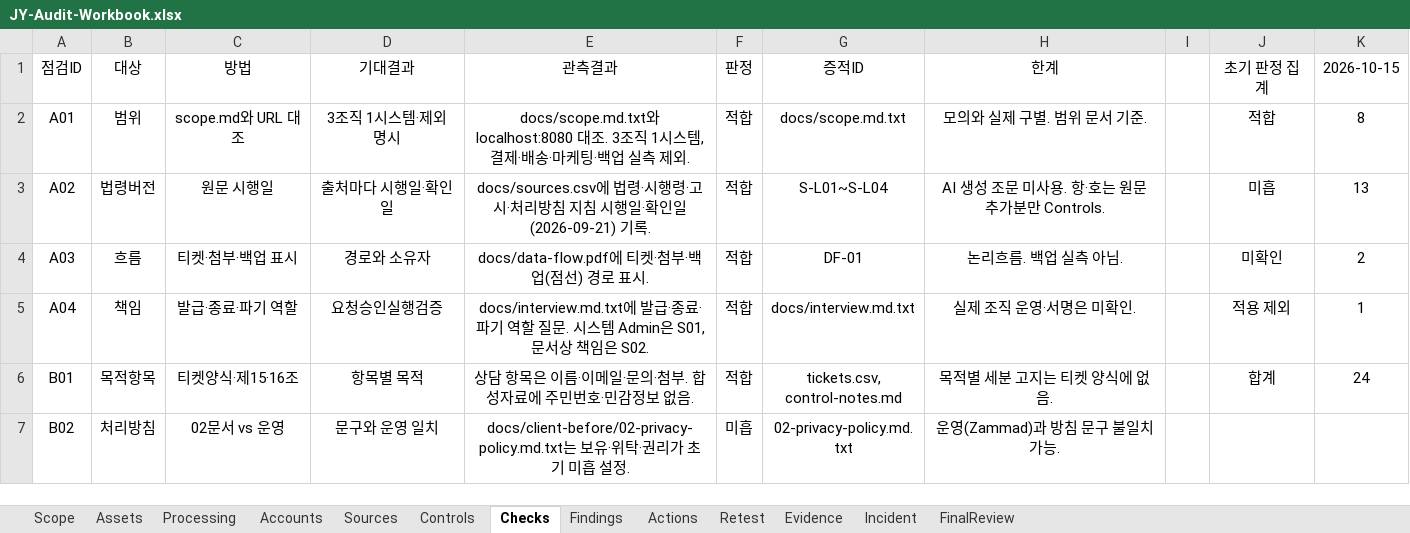
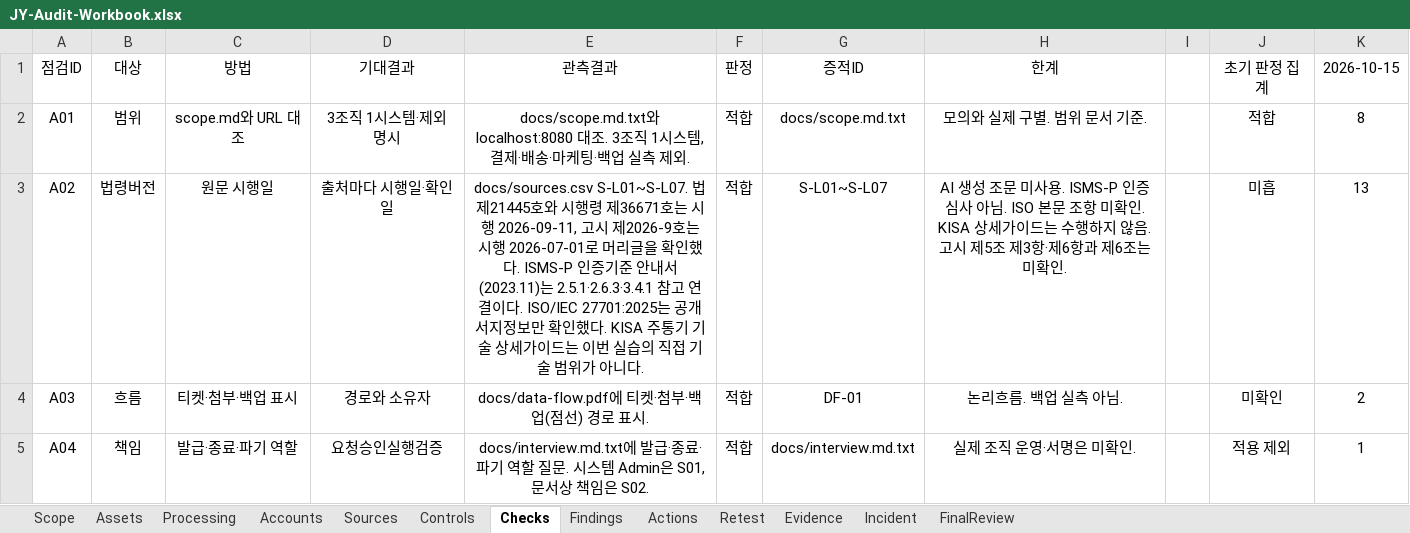
Before and after one commit to jxxnk/JY-Group-Privacy-Audit, an Excel workbook: reports/JY-Audit-Workbook.xlsx, sheet Checks, drawn as a sheet; only a part is shown; the shorter side is filled out with more unchanged rows; values as stored, in another font and other column widths than the file's, no borders; conditional formats and table styles not drawn; the diff names each change by its address in the sheet, - before the commit and + after, or states it on an @@ line.

Commit message:
Checks A02에 출처 적용 범위를 구분

```diff
--- a/reports/JY-Audit-Workbook.xlsx (sheet Checks)
+++ b/reports/JY-Audit-Workbook.xlsx (sheet Checks)
-E3: docs/sources.csv에 법령·시행령·고시·처리방침 지침 시행일·확인일(2026-09-21) 기록.
+E3: docs/sources.csv S-L01~S-L07. 법 제21445호와 시행령 제36671호는 시행 2026-09-11, 고시 제2026-9호는 시행 2026-07-01로 머리글을 확인했다. ISMS-P 인증기준 안내서(2023.11)는 2.5.1·2.6.3·3.4.1 참고 연결이다. ISO/IEC 27701:2025는 공개 서지정보만 확인했다. KISA 주통기 기술 상세가이드는 이번 실습의 직접 기술 범위가 아니다.
-G3: S-L01~S-L04
+G3: S-L01~S-L07
-H3: …미사용. 항·호는 원문 추가분만 Controls.
+H3: …미사용. ISMS-P 인증심사 아님. ISO 본문 조항 미확인. KISA 상세가이드는 수행하지 않음. 고시 제5조 제3항·제6항과 제6조는 미확인.
```
Also changed, not shown: sheet Evidence, sheet Controls, sheet Incident, 1 other file.
